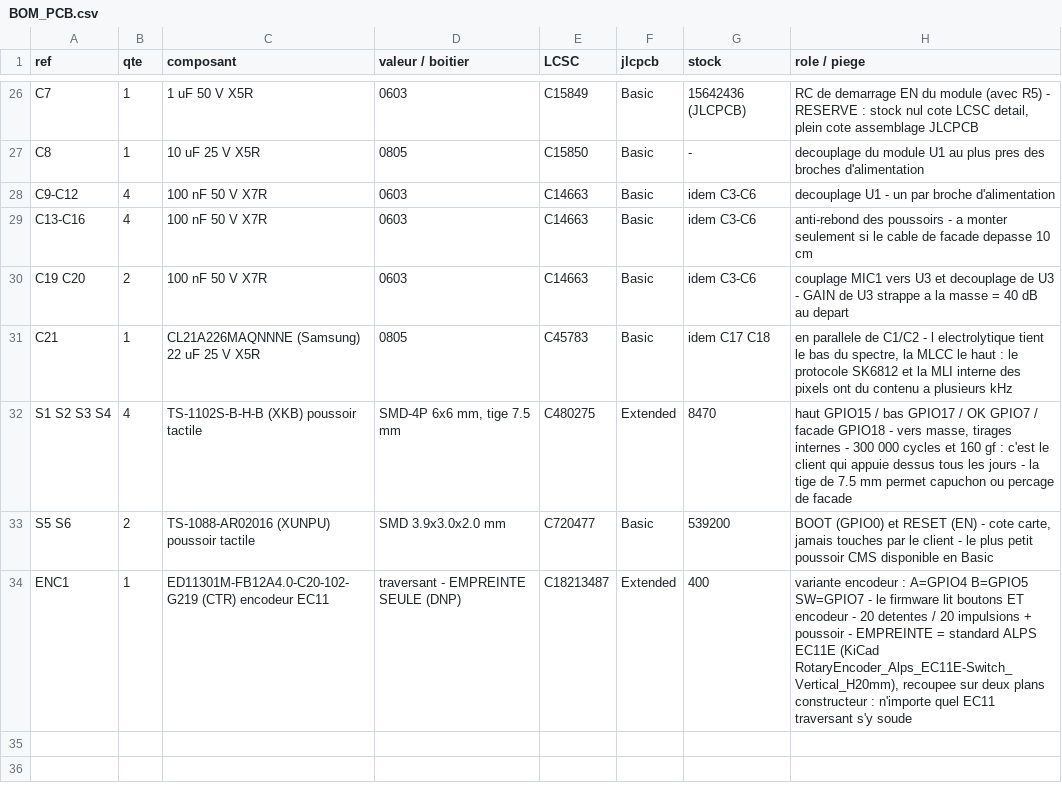
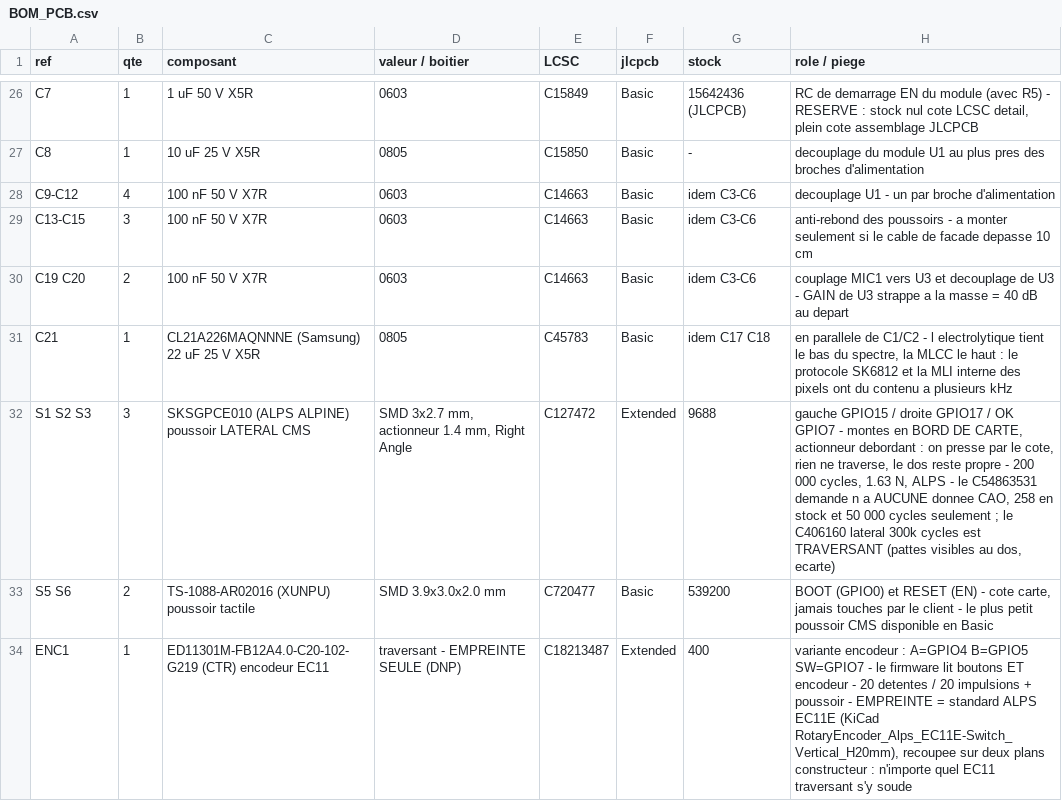
Before and after one commit to Vapi27/gottfa-esp32, a CSV file: hardware/BOM_PCB.csv, drawn as a sheet; only a part is shown, gaps mark what is left out.

```diff
--- a/hardware/BOM_PCB.csv
+++ b/hardware/BOM_PCB.csv
@@ -28,6 +28,6 @@ C8,1,10 uF 25 V X5R,0805,C15850,Basic,-,decouplage du module U1 au plus pres des
 C9-C12,4,100 nF 50 V X7R,0603,C14663,Basic,idem C3-C6,decouplage U1 - un par broche d'alimentation
-C13-C16,4,100 nF 50 V X7R,0603,C14663,Basic,idem C3-C6,"anti-rebond des poussoirs - a monter seulement si le cable de facade depasse 10 cm"
+C13-C15,3,100 nF 50 V X7R,0603,C14663,Basic,idem C3-C6,"anti-rebond des poussoirs - a monter seulement si le cable de facade depasse 10 cm"
 C19 C20,2,100 nF 50 V X7R,0603,C14663,Basic,idem C3-C6,"couplage MIC1 vers U3 et decouplage de U3 - GAIN de U3 strappe a la masse = 40 dB au depart"
 C21,1,CL21A226MAQNNNE (Samsung) 22 uF 25 V X5R,0805,C45783,Basic,idem C17 C18,"en parallele de C1/C2 - l electrolytique tient le bas du spectre, la MLCC le haut : le protocole SK6812 et la MLI interne des pixels ont du contenu a plusieurs kHz"
-S1 S2 S3 S4,4,TS-1102S-B-H-B (XKB) poussoir tactile,"SMD-4P 6x6 mm, tige 7.5 mm",C480275,Extended,8470,"haut GPIO15 / bas GPIO17 / OK GPIO7 / facade GPIO18 - vers masse, tirages internes - 300 000 cycles et 160 gf : c'est le client qui appuie dessus tous les jours - la tige de 7.5 mm permet capuchon ou percage de facade"
+S1 S2 S3,3,SKSGPCE010 (ALPS ALPINE) poussoir LATERAL CMS,"SMD 3x2.7 mm, actionneur 1.4 mm, Right Angle",C127472,Extended,9688,"gauche GPIO15 / droite GPIO17 / OK GPIO7 - montes en BORD DE CARTE, actionneur debordant : on presse par le cote, rien ne traverse, le dos reste propre - 200 000 cycles, 1.63 N, ALPS - le C54863531 demande n a AUCUNE donnee CAO, 258 en stock et 50 000 cycles seulement ; le C406160 lateral 300k cycles est TRAVERSANT (pattes visibles au dos, ecarte)"
 S5 S6,2,TS-1088-AR02016 (XUNPU) poussoir tactile,SMD 3.9x3.0x2.0 mm,C720477,Basic,539200,"BOOT (GPIO0) et RESET (EN) - cote carte, jamais touches par le client - le plus petit poussoir CMS disponible en Basic"
```
Also changed, not shown: 2 other files.
